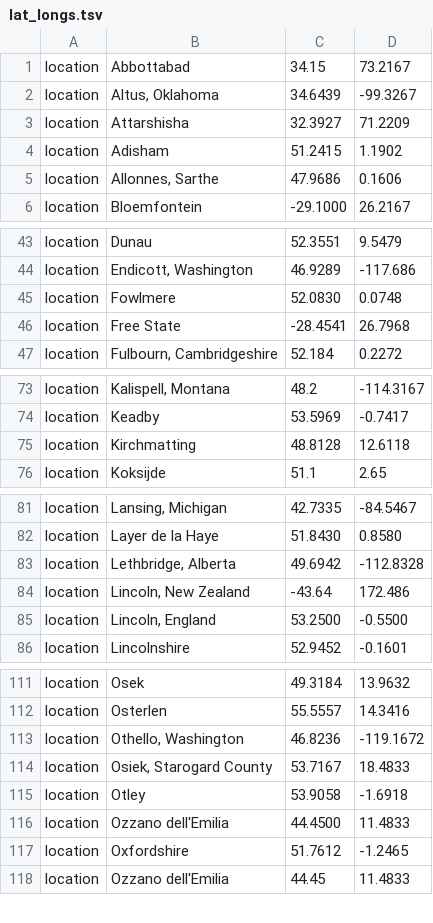
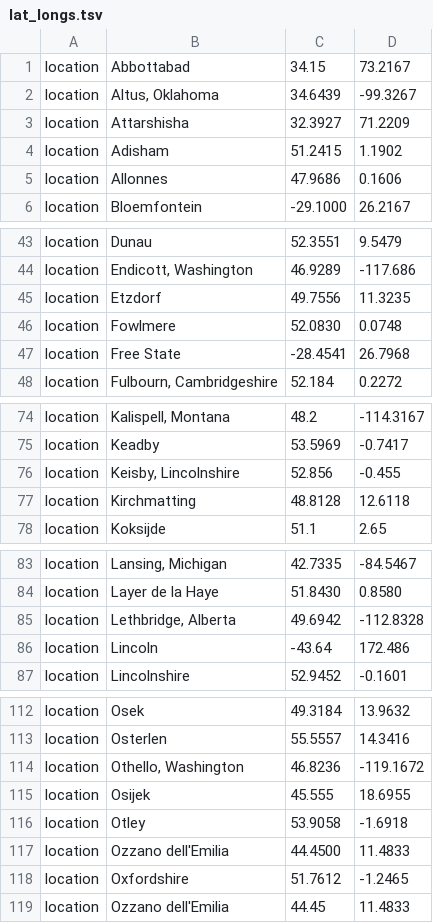
Before and after one commit to SaundersLab/PST, a TSV file: lat_longs.tsv, drawn as a sheet; only a part is shown, gaps mark what is left out; the diff covers the shown part only.

Commit message:
Refines locations (lat/long) and colours of isolates by vof23jop

```diff
--- a/lat_longs.tsv
+++ b/lat_longs.tsv
@@ -4,3 +4,3 @@ location	Attarshisha	32.3927	71.2209
 location	Adisham	51.2415	1.1902
-location	Allonnes, Sarthe	47.9686	0.1606
+location	Allonnes	47.9686	0.1606
 location	Bloemfontein	-29.1000	26.2167
@@ -44,2 +44,3 @@ location	Dunau	52.3551	9.5479
 location	Endicott, Washington	46.9289	-117.686
+location	Etzdorf	49.7556	11.3235
 location	Fowlmere	52.0830	0.0748
@@ -74,2 +75,3 @@ location	Kalispell, Montana	48.2	-114.3167
 location	Keadby	53.5969	-0.7417
+location	Keisby, Lincolnshire	52.856	-0.455
 location	Kirchmatting	48.8128	12.6118
@@ -83,4 +85,3 @@ location	Layer de la Haye	51.8430	0.8580
 location	Lethbridge, Alberta	49.6942	-112.8328
-location	Lincoln, New Zealand	-43.64	172.486
-location	Lincoln, England	53.2500	-0.5500
+location	Lincoln	-43.64	172.486
 location	Lincolnshire	52.9452	-0.1601
@@ -113,3 +114,3 @@ location	Osterlen	55.5557	14.3416
 location	Othello, Washington	46.8236	-119.1672
-location	Osiek, Starogard County	53.7167	18.4833
+location	Osijek	45.555	18.6955
 location	Otley	53.9058	-1.6918
```
Also changed, not shown: 3 edited cells elsewhere in this file, colors.tsv, metadata.tsv, 2 other files.
